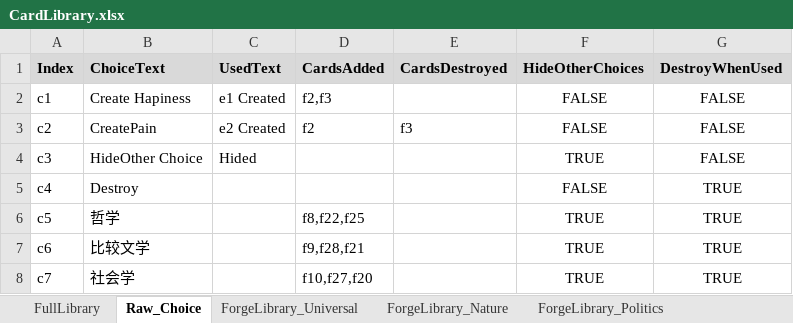
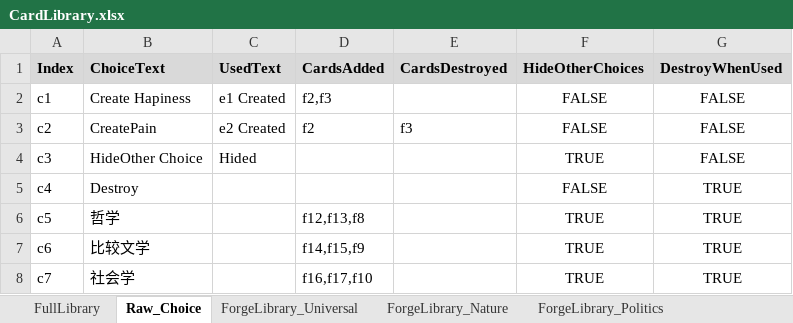
Before and after one commit to shangxintuoba/Poet, an Excel workbook: Assets/CardLibrary/CardLibrary.xlsx, sheet Raw_Choice, drawn as a sheet; values as stored, in another font and other column widths than the file's, no borders; the diff names each change by its address in the sheet, - before the commit and + after, or states it on an @@ line.

```diff
--- a/Assets/CardLibrary/CardLibrary.xlsx (sheet Raw_Choice)
+++ b/Assets/CardLibrary/CardLibrary.xlsx (sheet Raw_Choice)
-D6 (CardsAdded): f8,f22,f25
+D6 (CardsAdded): f12,f13,f8
-D7 (CardsAdded): f9,f28,f21
+D7 (CardsAdded): f14,f15,f9
-D8 (CardsAdded): f10,f27,f20
+D8 (CardsAdded): f16,f17,f10
```
Also changed, not shown: sheet ForgeLibrary_Nature, sheet FullLibrary, 11 other files.
